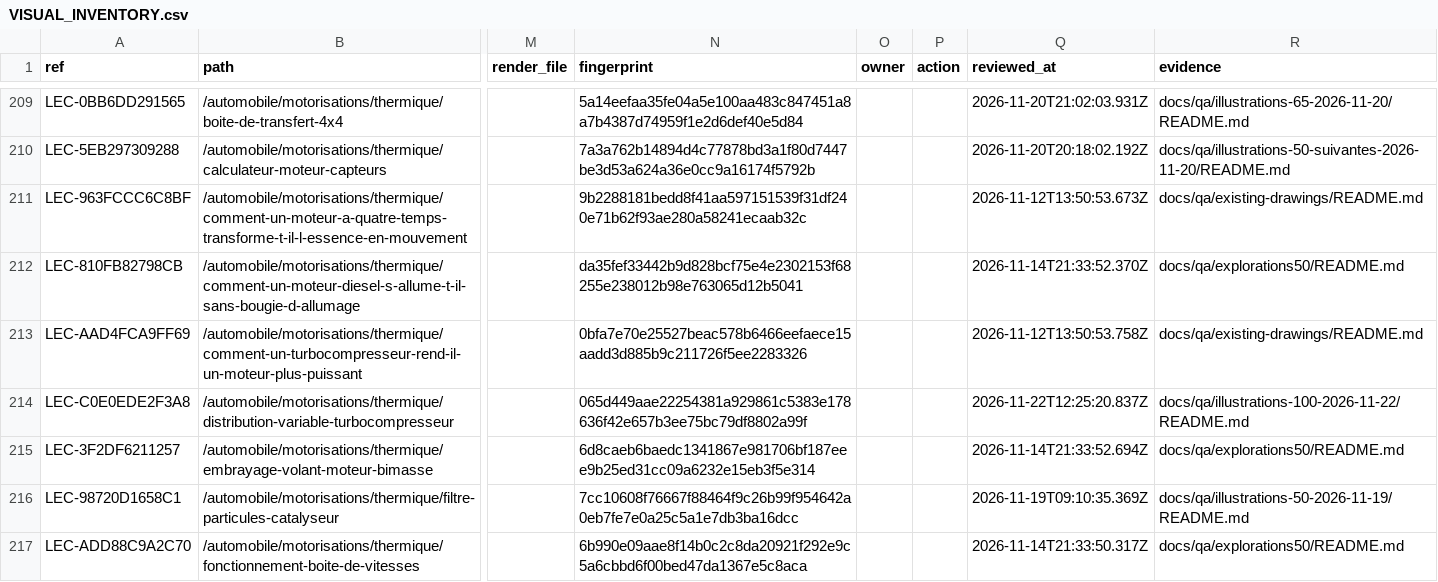
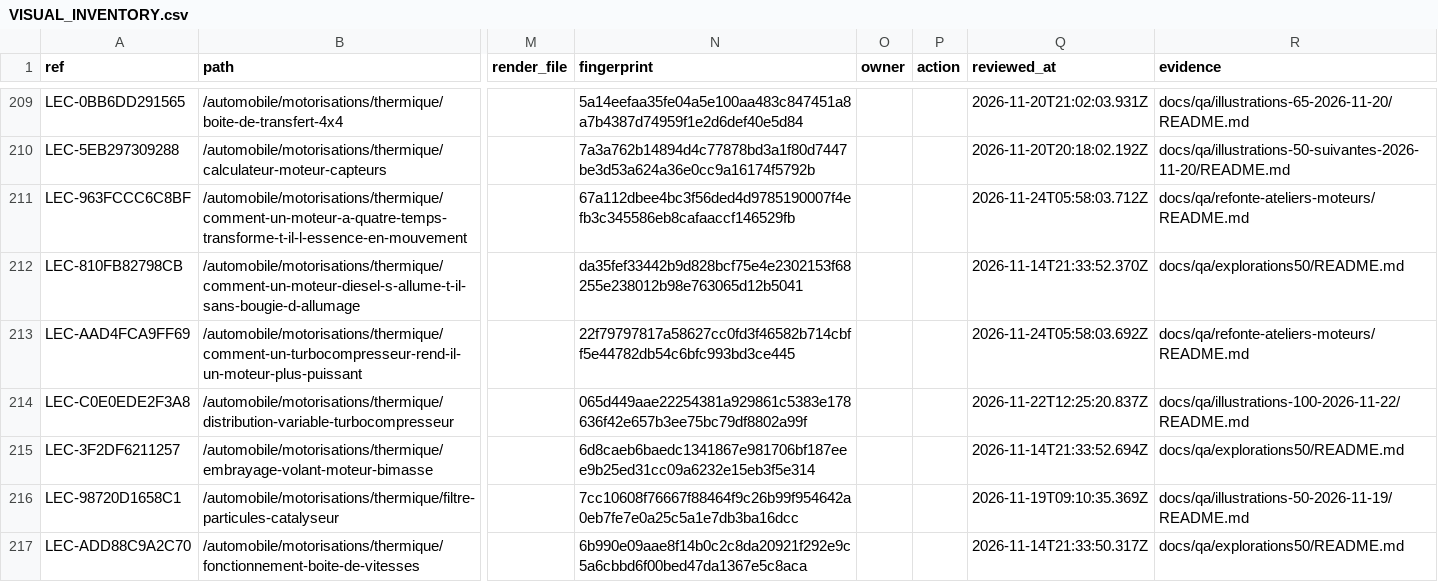
Before and after one commit to FreezyXV/Anakalypto, a CSV file: docs/collaboration/VISUAL_INVENTORY.csv, drawn as a sheet; only a part is shown, gaps mark what is left out; the diff names each change by its address in the sheet, - before the commit and + after, or states it on an @@ line.

```diff
--- a/docs/collaboration/VISUAL_INVENTORY.csv
+++ b/docs/collaboration/VISUAL_INVENTORY.csv
-N211 (fingerprint): 9b2288181bedd8f41aa597151539f31df240e71b62f93ae280a58241ecaab32c
+N211 (fingerprint): 67a112dbee4bc3f56ded4d9785190007f4efb3c345586eb8cafaaccf146529fb
-Q211 (reviewed_at): 2026-11-12T13:50:53.673Z
+Q211 (reviewed_at): 2026-11-24T05:58:03.712Z
-R211 (evidence): docs/qa/existing-drawings/README.md
+R211 (evidence): docs/qa/refonte-ateliers-moteurs/README.md
-N213 (fingerprint): 0bfa7e70e25527beac578b6466eefaece15aadd3d885b9c211726f5ee2283326
+N213 (fingerprint): 22f79797817a58627cc0fd3f46582b714cbff5e44782db54c6bfc993bd3ce445
-Q213 (reviewed_at): 2026-11-12T13:50:53.758Z
+Q213 (reviewed_at): 2026-11-24T05:58:03.692Z
-R213 (evidence): docs/qa/existing-drawings/README.md
+R213 (evidence): docs/qa/refonte-ateliers-moteurs/README.md
```
Also changed, not shown: docs/collaboration/ILLUSTRATION_STATUS.csv, docs/qa/refonte-visuelle-apres/inventaire.csv, 14 other files.
